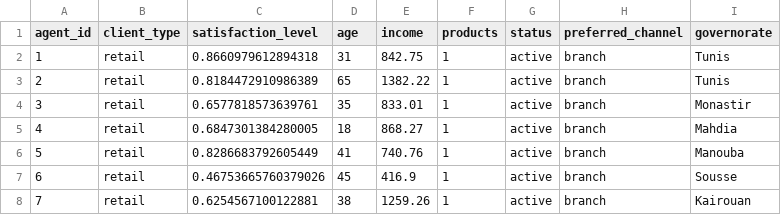
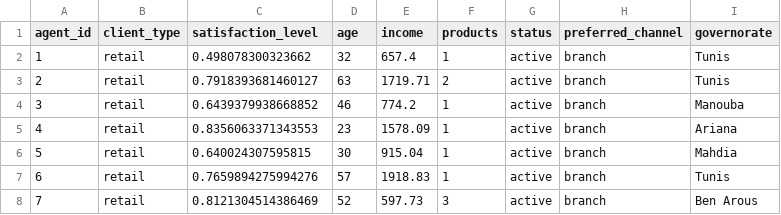
Before and after one commit to Mehdizaiem/bank-client-simulation, a CSV file: agents_data.csv, drawn as a sheet; only a part is shown; the diff covers the shown part only.

```diff
--- a/agents_data.csv
+++ b/agents_data.csv
@@ -1,8 +1,8 @@
 agent_id,client_type,satisfaction_level,age,income,products,status,preferred_channel,governorate
-1,retail,0.8660979612894318,31,842.75,1,active,branch,Tunis
-2,retail,0.8184472910986389,65,1382.22,1,active,branch,Tunis
-3,retail,0.6577818573639761,35,833.01,1,active,branch,Monastir
-4,retail,0.6847301384280005,18,868.27,1,active,branch,Mahdia
-5,retail,0.8286683792605449,41,740.76,1,active,branch,Manouba
-6,retail,0.46753665760379026,45,416.9,1,active,branch,Sousse
-7,retail,0.6254567100122881,38,1259.26,1,active,branch,Kairouan
+1,retail,0.498078300323662,32,657.4,1,active,branch,Tunis
+2,retail,0.7918393681460127,63,1719.71,2,active,branch,Tunis
+3,retail,0.6439379938668852,46,774.2,1,active,branch,Manouba
+4,retail,0.8356063371343553,23,1578.09,1,active,branch,Ariana
+5,retail,0.640024307595815,30,915.04,1,active,branch,Mahdia
+6,retail,0.7659894275994276,57,1918.83,1,active,branch,Tunis
+7,retail,0.8121304514386469,52,597.73,3,active,branch,Ben Arous
```
Also changed, not shown: 170 edited cells elsewhere in this file, 6 other files.
